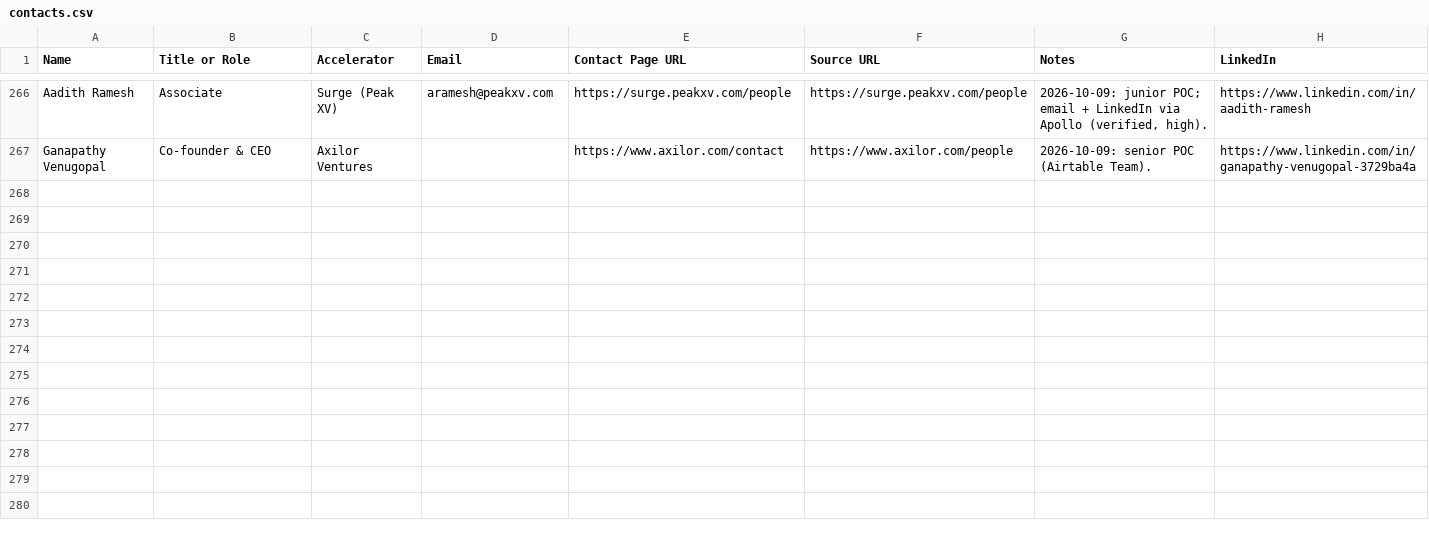
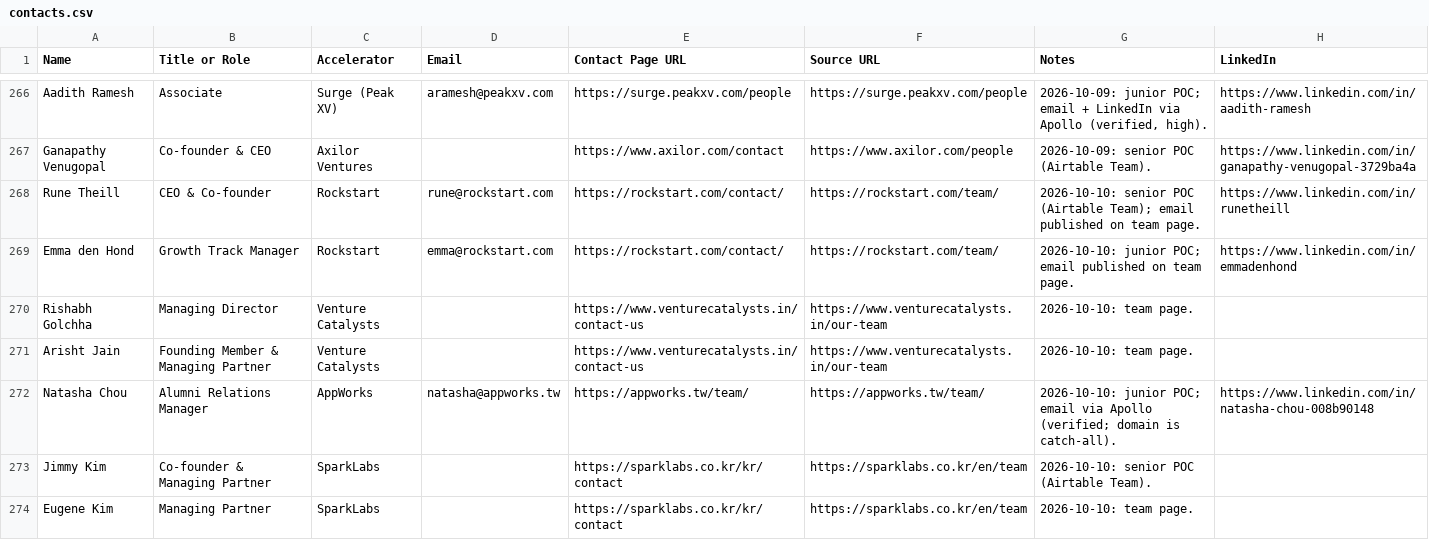
Before and after one commit to michaeleverywhere/vc-comp, a CSV file: accelerators/contacts.csv, drawn as a sheet; only a part is shown, gaps mark what is left out; the diff covers the shown part only; the diff names each change by its address in the sheet, - before the commit and + after, or states it on an @@ line.

Commit message:
Daily accelerators 2026-10-10: Rockstart, Venture Catalysts, Iterative, AppWorks, SparkLabs, Open Network Lab, Brinc, Startmate, Cicada Innovations, Creative HQ (+2,066; master 22,205); T-Hub, MiraclePlus no-public-output

```diff
--- a/accelerators/contacts.csv
+++ b/accelerators/contacts.csv
+row 268: Rune Theill | CEO & Co-founder | Rockstart | rune@rockstart.com | https://rockstart.com/contact/ | https://rockstart.com/team/ | 2026-10-10: senior POC (Airtable Team); email published on team page. | https://www.linkedin.com/in/runetheill
+row 269: Emma den Hond | Growth Track Manager | Rockstart | emma@rockstart.com | https://rockstart.com/contact/ | https://rockstart.com/team/ | 2026-10-10: junior POC; email published on team page. | https://www.linkedin.com/in/emmadenhond
+row 270: Rishabh Golchha | Managing Director | Venture Catalysts |  | https://www.venturecatalysts.in/contact-us | https://www.venturecatalysts.in/our-team | 2026-10-10: team page.
+row 271: Arisht Jain | Founding Member & Managing Partner | Venture Catalysts |  | https://www.venturecatalysts.in/contact-us | https://www.venturecatalysts.in/our-team | 2026-10-10: team page.
+row 272: Natasha Chou | Alumni Relations Manager | AppWorks | natasha@appworks.tw | https://appworks.tw/team/ | https://appworks.tw/team/ | 2026-10-10: junior POC; email via Apollo (verified; domain is catch-all). | https://www.linkedin.com/in/natasha-chou-008b90148
+row 273: Jimmy Kim | Co-founder & Managing Partner | SparkLabs |  | https://sparklabs.co.kr/kr/contact | https://sparklabs.co.kr/en/team | 2026-10-10: senior POC (Airtable Team).
+row 274: Eugene Kim | Managing Partner | SparkLabs |  | https://sparklabs.co.kr/kr/contact | https://sparklabs.co.kr/en/team | 2026-10-10: team page.
```
Also changed, not shown: 7 added rows and 9 edited cells elsewhere in this file, 15 other files.
